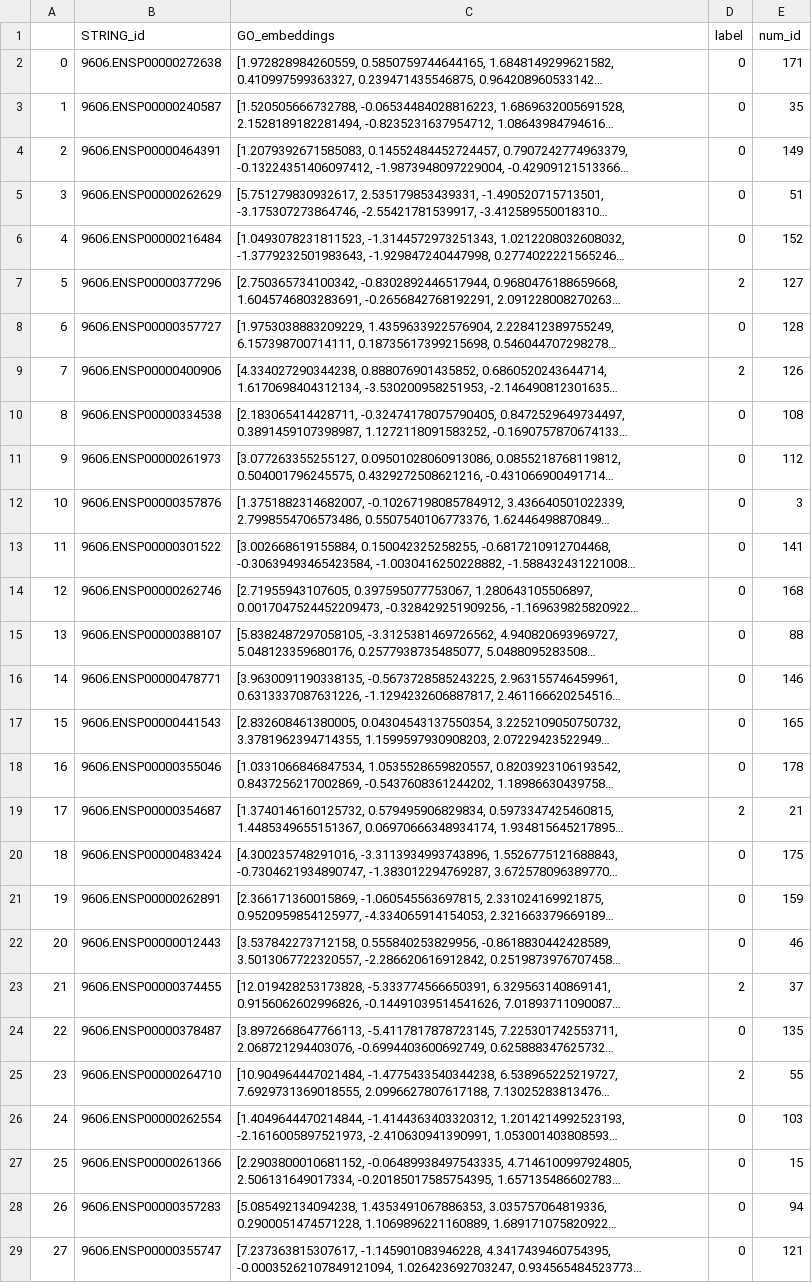
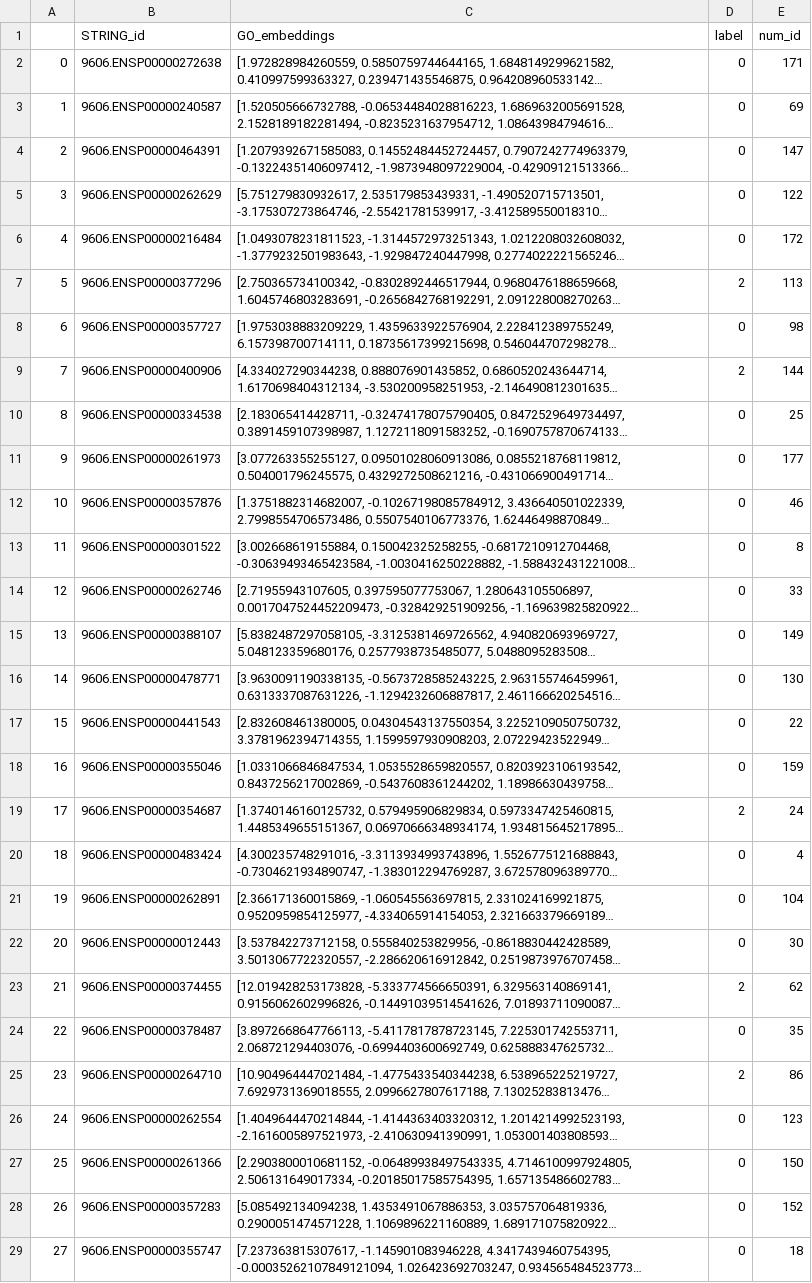
Before and after one commit to Emanuele19/TopologyPermutations, a CSV file: pre_processing_output/classification_three_labels_nodes.csv, drawn as a sheet; only a part is shown; long unchanged cells end in …; the diff covers the shown part only; the diff names each change by its address in the sheet, - before the commit and + after, or states it on an @@ line.

```diff
--- a/pre_processing_output/classification_three_labels_nodes.csv
+++ b/pre_processing_output/classification_three_labels_nodes.csv
-E3 (num_id): 35
+E3 (num_id): 69
-E4 (num_id): 149
+E4 (num_id): 147
-E5 (num_id): 51
+E5 (num_id): 122
-E6 (num_id): 152
+E6 (num_id): 172
-E7 (num_id): 127
+E7 (num_id): 113
-E8 (num_id): 128
+E8 (num_id): 98
-E9 (num_id): 126
+E9 (num_id): 144
-E10 (num_id): 108
+E10 (num_id): 25
-E11 (num_id): 112
+E11 (num_id): 177
-E12 (num_id): 3
+E12 (num_id): 46
-E13 (num_id): 141
+E13 (num_id): 8
-E14 (num_id): 168
+E14 (num_id): 33
-E15 (num_id): 88
+E15 (num_id): 149
-E16 (num_id): 146
+E16 (num_id): 130
-E17 (num_id): 165
+E17 (num_id): 22
-E18 (num_id): 178
+E18 (num_id): 159
-E19 (num_id): 21
+E19 (num_id): 24
-E20 (num_id): 175
+E20 (num_id): 4
-E21 (num_id): 159
+E21 (num_id): 104
-E22 (num_id): 46
+E22 (num_id): 30
-E23 (num_id): 37
+E23 (num_id): 62
-E24 (num_id): 135
+E24 (num_id): 35
-E25 (num_id): 55
+E25 (num_id): 86
-E26 (num_id): 103
+E26 (num_id): 123
-E27 (num_id): 15
+E27 (num_id): 150
-E28 (num_id): 94
+E28 (num_id): 152
-E29 (num_id): 121
+E29 (num_id): 18
```
Also changed, not shown: 151 edited cells elsewhere in this file, pre_processing_output/duplicated_edges.csv, pre_processing_output/duplicated_nodes.csv, 10 other files.
